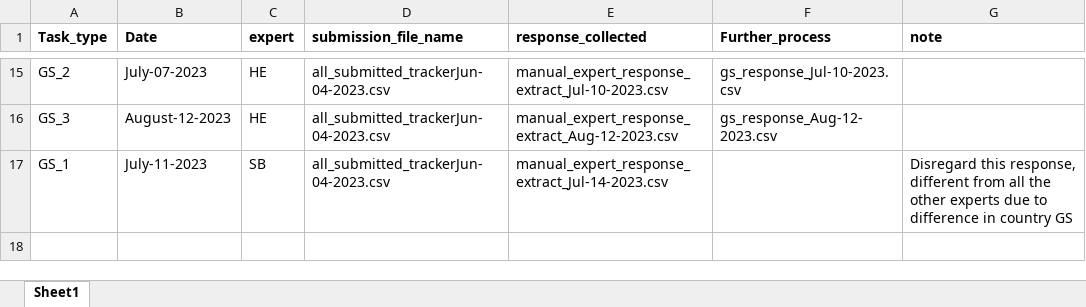
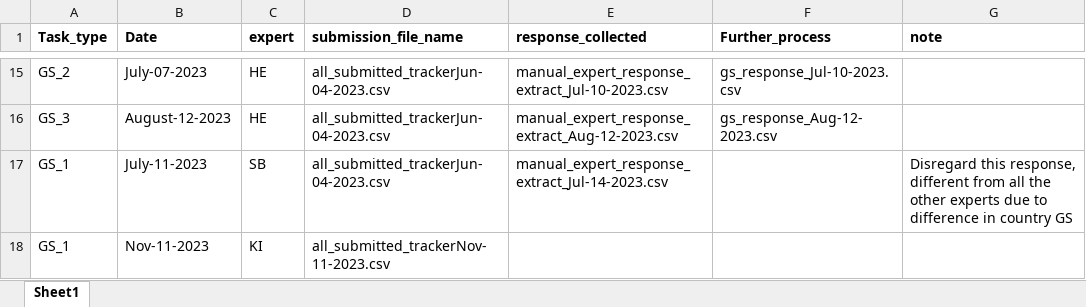
Before and after one commit to skysheng7/lameness_rank, an Excel workbook: 03-30cow_GS_label_expert_response/results/GS_label_submission_track_master.xlsx, sheet Sheet1, drawn as a sheet; only a part is shown, gaps mark what is left out; values as stored, in another font and other column widths than the file's, no borders; the diff names each change by its address in the sheet, - before the commit and + after, or states it on an @@ line.

```diff
--- a/03-30cow_GS_label_expert_response/results/GS_label_submission_track_master.xlsx (sheet Sheet1)
+++ b/03-30cow_GS_label_expert_response/results/GS_label_submission_track_master.xlsx (sheet Sheet1)
+row 18: GS_1 | Nov-11-2023 | KI | all_submitted_trackerNov-11-2023.csv
```
Also changed, not shown: 05-Amazon_MTurk_expert_response_30cow_pairwise/results/Amazon_HIT_expert_submission_track_master.xlsx, 29 other files.
